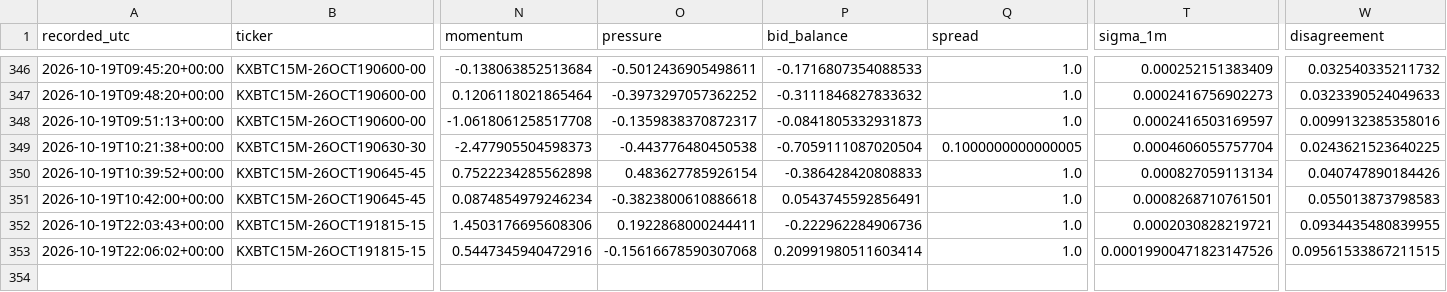
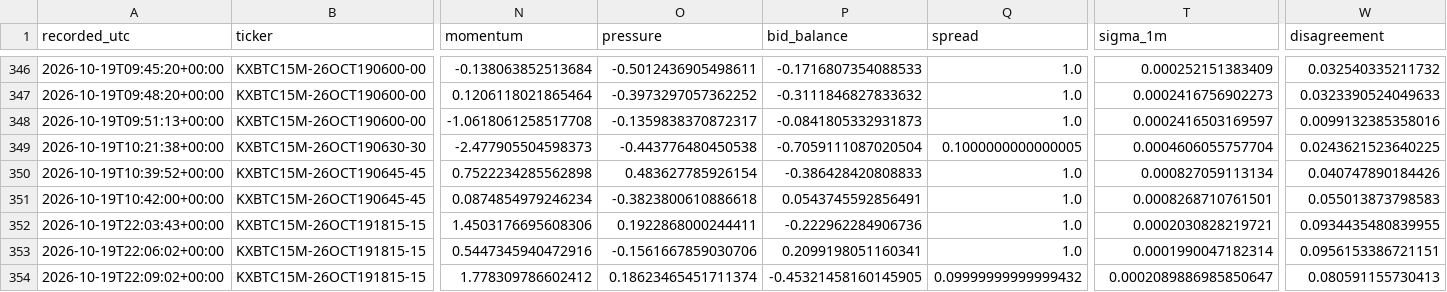
Before and after one commit to angelmoz881-collab/btc-kalshi-dashboard, a CSV file: data/btc_kalshi_learning.csv, drawn as a sheet; only a part is shown, gaps mark what is left out; rows hold the shown columns only; the diff names each change by its address in the sheet, - before the commit and + after, or states it on an @@ line.

Commit message:
Update BTC Kalshi adaptive learning history

```diff
--- a/data/btc_kalshi_learning.csv
+++ b/data/btc_kalshi_learning.csv
-O353 (pressure): -0.15616678590307068
+O353 (pressure): -0.1561667859030706
-P353 (bid_balance): 0.20991980511603414
+P353 (bid_balance): 0.2099198051160341
-T353 (sigma_1m): 0.00019900471823147526
+T353 (sigma_1m): 0.0001990047182314
-W353 (disagreement): 0.09561533867211515
+W353 (disagreement): 0.0956153386721151
+row 354: 2026-10-19T22:09:02+00:00 | KXBTC15M-26OCT191815-15 | 1.778309786602412 | 0.18623465451711374 | -0.45321458160145905 | 0.09999999999999432 | 0.0002089886985850647 | 0.080591155730413
```
